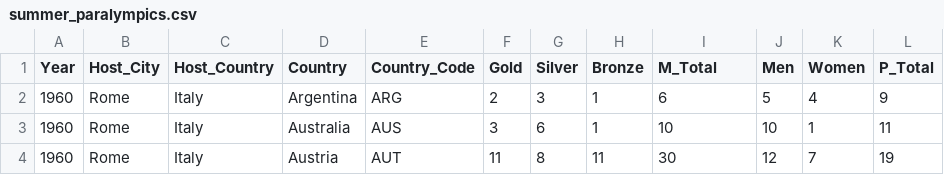
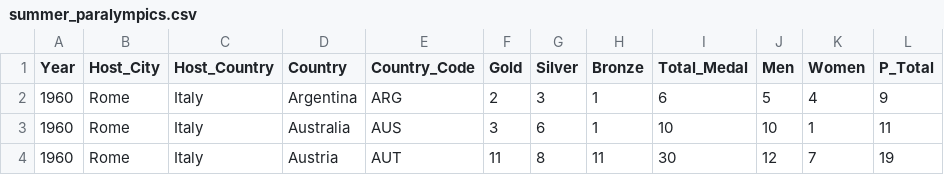
Before and after one commit to XinHong2021/FIT3179, a CSV file: summer_paralympics.csv, drawn as a sheet; only a part is shown.

Commit message:
Update summer_paralympics.csv

```diff
--- a/summer_paralympics.csv
+++ b/summer_paralympics.csv
@@ -1,2 +1,2 @@
-Year,Host_City,Host_Country,Country,Country_Code,Gold,Silver,Bronze,M_Total,Men,Women,P_Total
+Year,Host_City,Host_Country,Country,Country_Code,Gold,Silver,Bronze,Total_Medal,Men,Women,P_Total
 1960,Rome,Italy,Argentina,ARG,2,3,1,6,5,4,9
```
